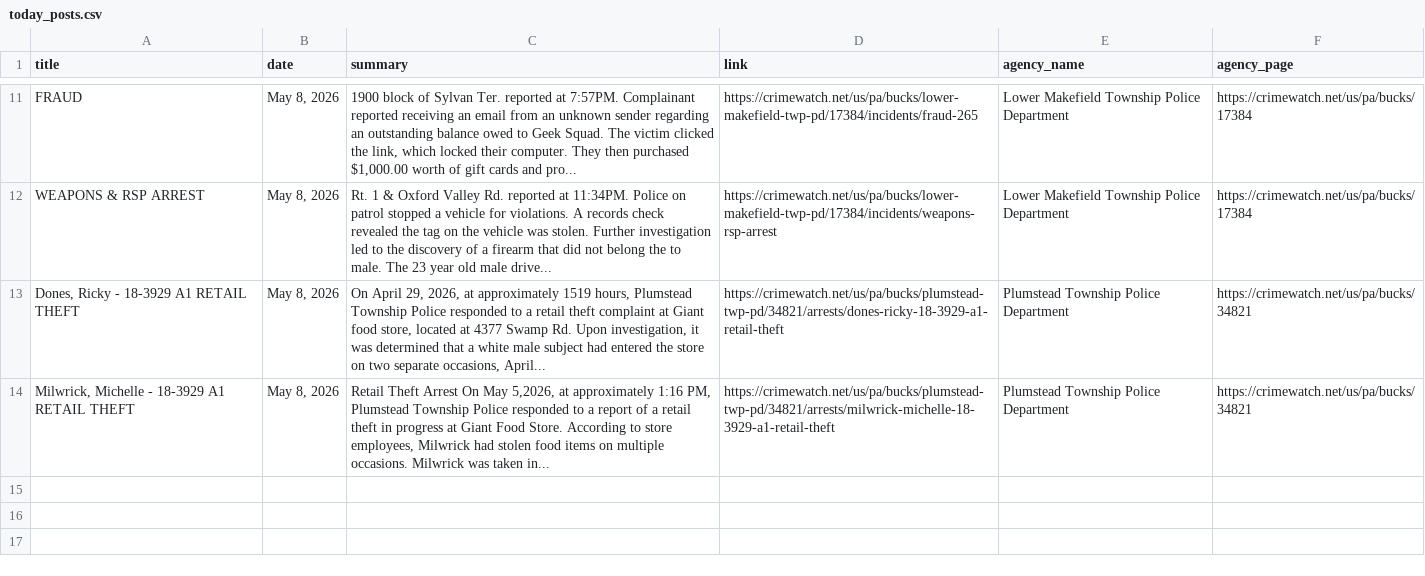
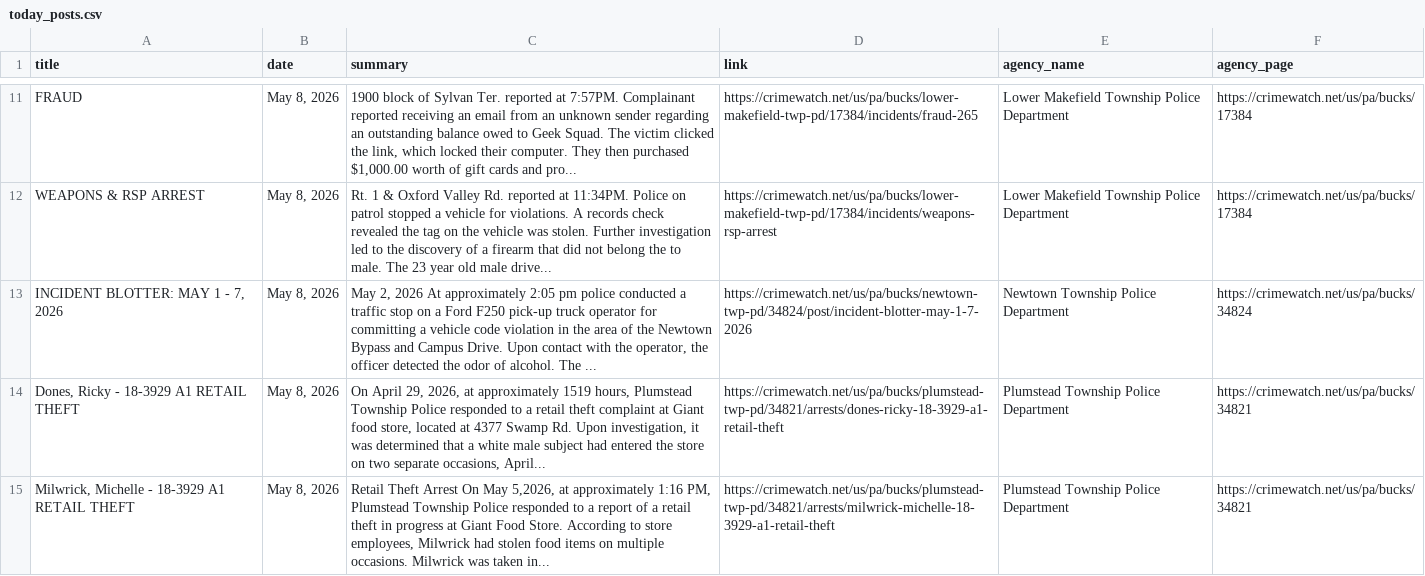
Before and after one commit to CUlleryUSATRepos/BucksCrimeWatchRepo, a CSV file: scripts/data/today_posts.csv, drawn as a sheet; only a part is shown, gaps mark what is left out.

Commit message:
Auto update CrimeWatch dashboard

```diff
--- a/scripts/data/today_posts.csv
+++ b/scripts/data/today_posts.csv
@@ -12,2 +12,3 @@ FRAUD,"May 8, 2026","1900 block of Sylvan Ter. reported at 7:57PM. Complainant r
 WEAPONS & RSP ARREST,"May 8, 2026",Rt. 1 & Oxford Valley Rd. reported at 11:34PM. Police on patrol stopped a vehicle for violations. A records check revealed the tag on the vehicle was stolen. Further investigation led to the discovery of a firearm that did not belong the to male. The 23 year old male drive...,https://crimewatch.net/us/pa/bucks/lower-makefield-twp-pd/17384/incidents/weapons-rsp-arrest,Lower Makefield Township Police Department,https://crimewatch.net/us/pa/bucks/17384
+"INCIDENT BLOTTER: MAY 1 - 7, 2026","May 8, 2026","May 2, 2026 At approximately 2:05 pm police conducted a traffic stop on a Ford F250 pick-up truck operator for committing a vehicle code violation in the area of the Newtown Bypass and Campus Drive. Upon contact with the operator, the officer detected the odor of alcohol. The ...",https://crimewatch.net/us/pa/bucks/newtown-twp-pd/34824/post/incident-blotter-may-1-7-2026,Newtown Township Police Department,https://crimewatch.net/us/pa/bucks/34824
 "Dones, Ricky   - 18-3929 A1 RETAIL THEFT","May 8, 2026","On April 29, 2026, at approximately 1519 hours, Plumstead Township Police responded to a retail theft complaint at Giant food store, located at 4377 Swamp Rd. Upon investigation, it was determined that a white male subject had entered the store on two separate occasions, April...",https://crimewatch.net/us/pa/bucks/plumstead-twp-pd/34821/arrests/dones-ricky-18-3929-a1-retail-theft,Plumstead Township Police Department,https://crimewatch.net/us/pa/bucks/34821
```
Also changed, not shown: 1 other file.
